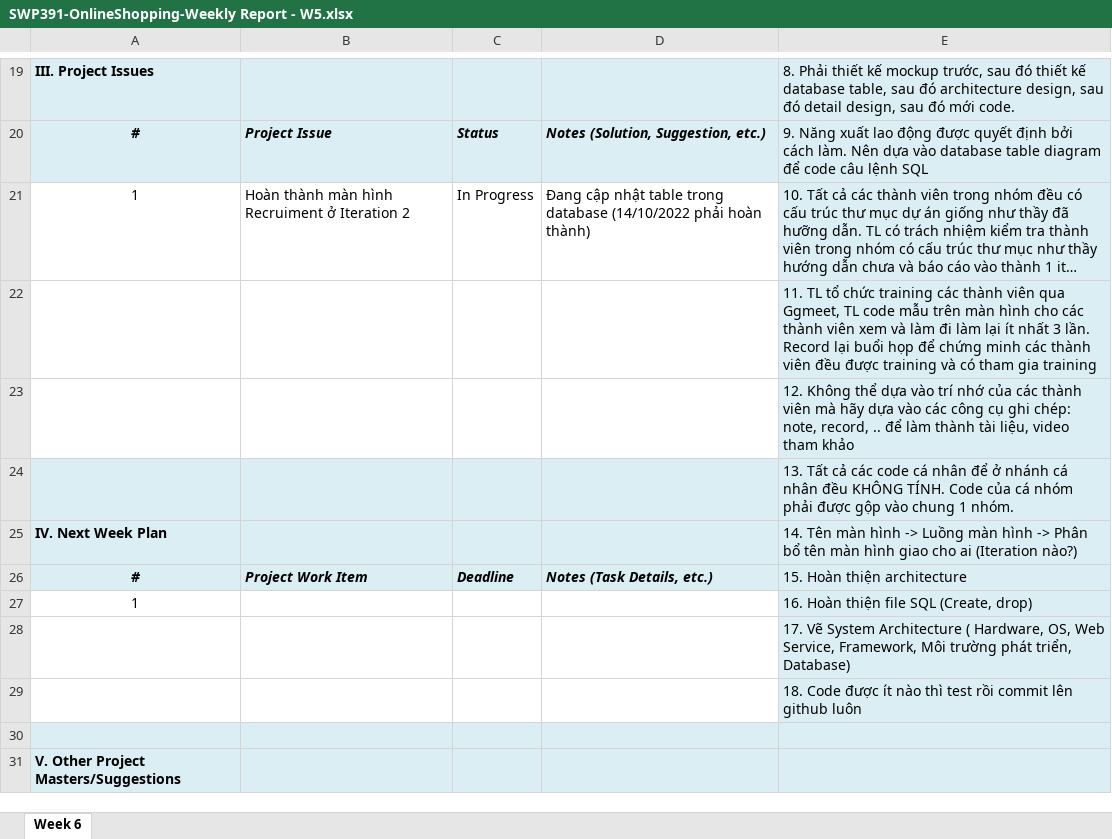
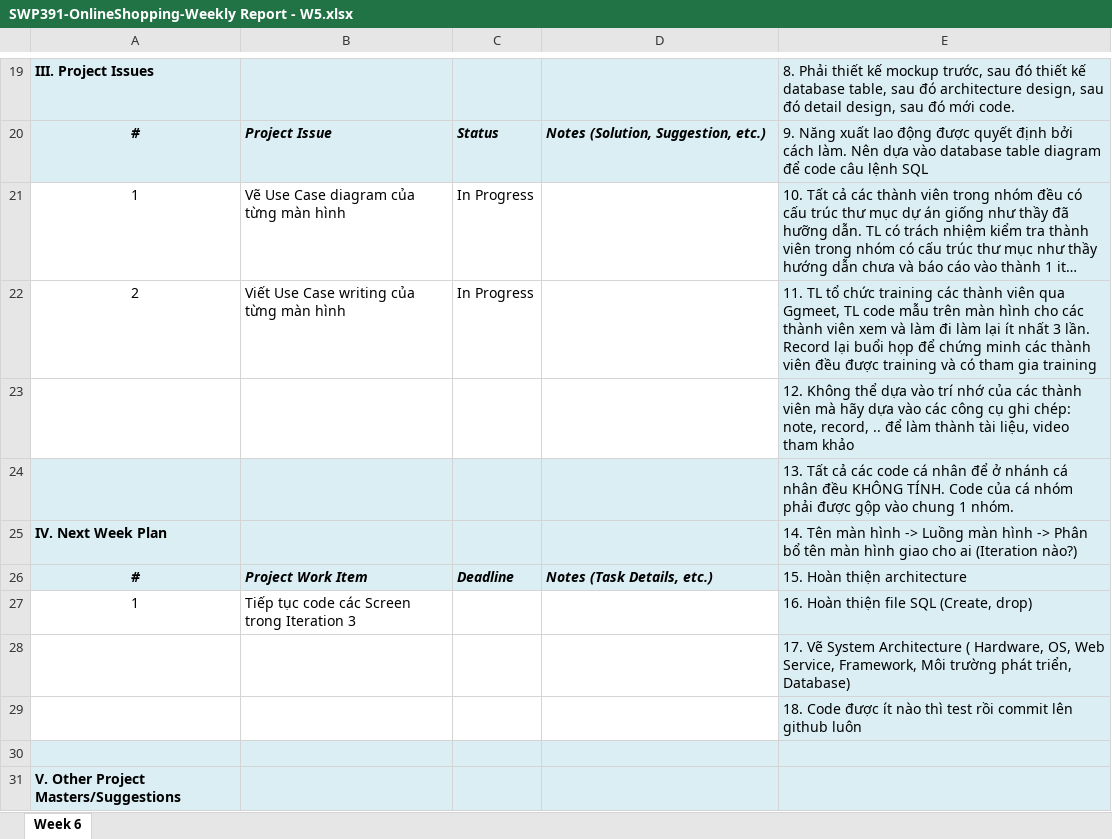
Before and after one commit to VietTTHE153481-FPTU/Weekly-material, an Excel workbook: W6/Excel/SWP391-OnlineShopping-Weekly Report - W5.xlsx, sheet Week 6, drawn as a sheet; only a part is shown, gaps mark what is left out; long unchanged cells end in …; values as stored, in another font and other column widths than the file's, no borders; charts and pictures not drawn; removed rows and columns are numbered as before the commit, all else as after; the diff names each change by its address in the sheet, - before the commit and + after, or states it on an @@ line.

Commit message:
Weekly Material

```diff
--- a/W6/Excel/SWP391-OnlineShopping-Weekly Report - W5.xlsx (sheet Week 6)
+++ b/W6/Excel/SWP391-OnlineShopping-Weekly Report - W5.xlsx (sheet Week 6)
-B21: Hoàn thành màn hình Recruiment ở Iteration 2
+B21: Vẽ Use Case diagram của từng màn hình
-D21: Đang cập nhật table trong database (14/10/2022 phải hoàn thành)
+D21: (empty)
-row 22:  |  |  |  | 11. TL tổ chức training các thành viên qua Ggmeet, TL code mẫu trên màn hình cho các thành viên xem và làm đi làm lại ít nhất 3 lần. Record lại buổi họp để chứng minh các thành viên đều được training và có tham gia training
+row 22: 2 | Viết Use Case writing của từng màn hình | In Progress |  | 11. TL tổ chức training các thành viên qua Ggmeet, TL code mẫu trên màn hình cho các thành viên xem và làm đi làm lại ít nhất 3 lần. Record lại buổi họp để chứng minh các thành viên đều được training và có tham gia training
-B27: (empty)
+B27: Tiếp tục code các Screen trong Iteration 3
```
Also changed, not shown: charts or pictures, W6/Excel/SWP391-OnlineShopping_Product Backlog.xlsx, 3 other files.
